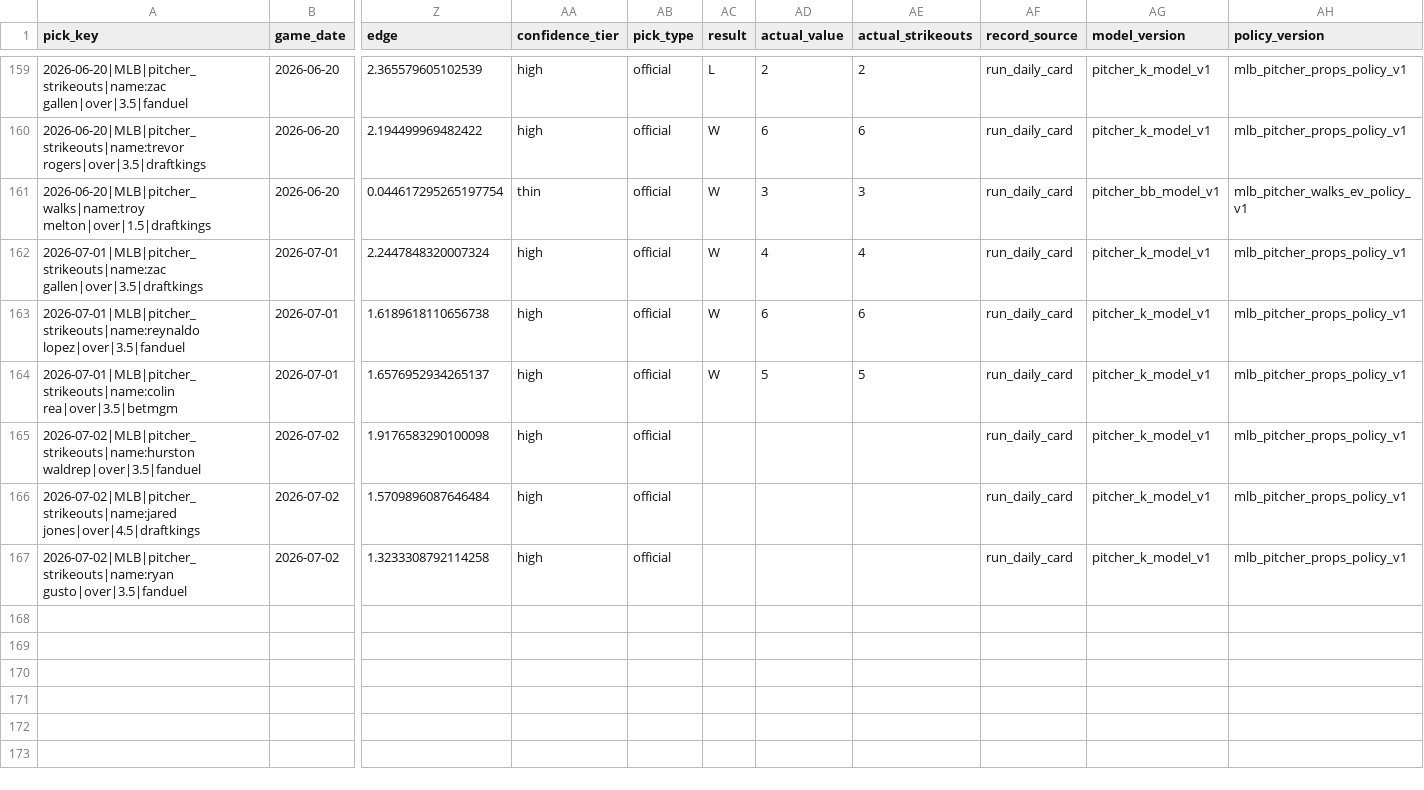
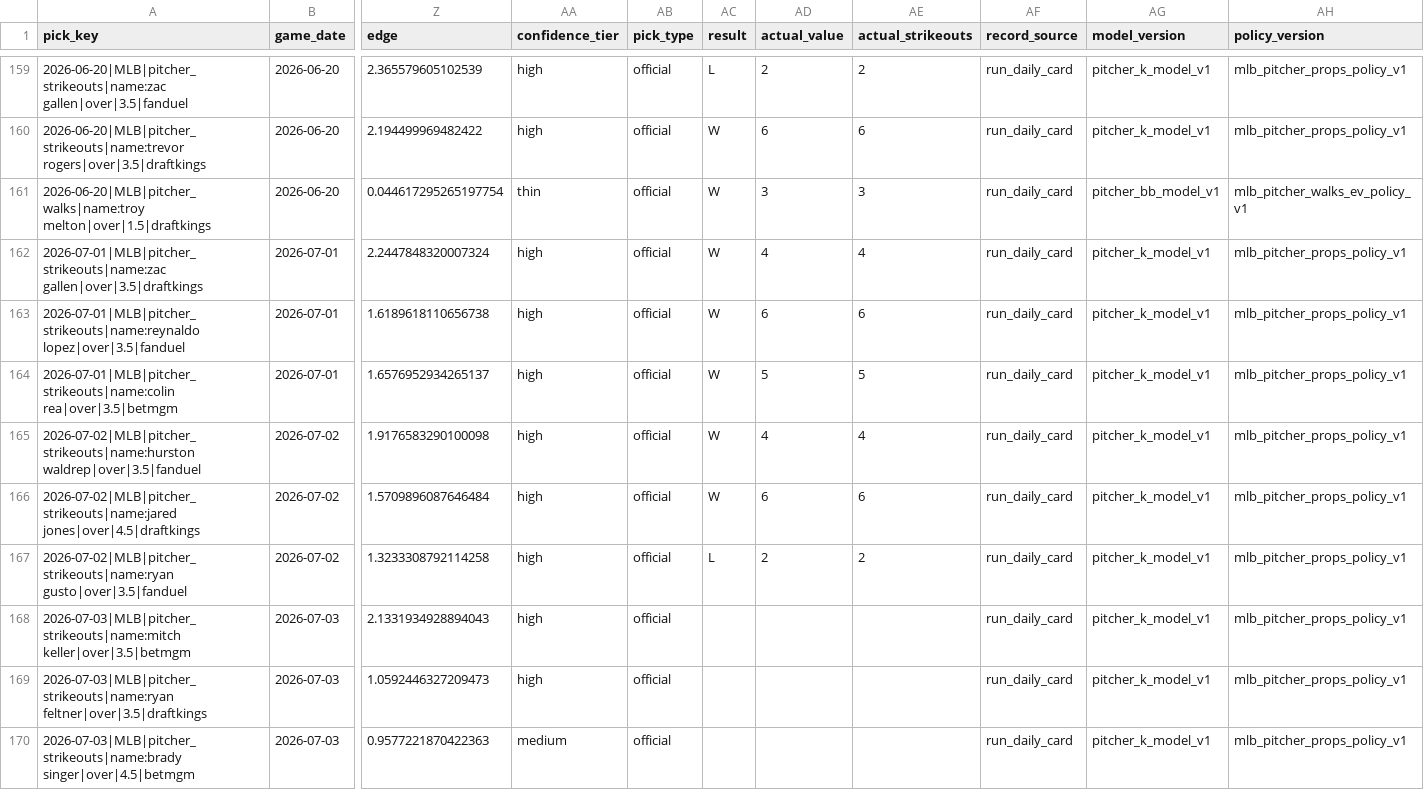
Before and after one commit to Ethrogo/proGramble, a CSV file: MLB/data/tracking/official_picks_history.csv, drawn as a sheet; only a part is shown, gaps mark what is left out; rows hold the shown columns only; the diff names each change by its address in the sheet, - before the commit and + after, or states it on an @@ line.

```diff
--- a/MLB/data/tracking/official_picks_history.csv
+++ b/MLB/data/tracking/official_picks_history.csv
-AC165:AC166 (result): (empty)
+AC165:AC166 (result): W
-AD165 (actual_value): (empty)
+AD165 (actual_value): 4
-AE165 (actual_strikeouts): (empty)
+AE165 (actual_strikeouts): 4
-AD166 (actual_value): (empty)
+AD166 (actual_value): 6
-AE166 (actual_strikeouts): (empty)
+AE166 (actual_strikeouts): 6
-AC167 (result): (empty)
+AC167 (result): L
-AD167 (actual_value): (empty)
+AD167 (actual_value): 2
-AE167 (actual_strikeouts): (empty)
+AE167 (actual_strikeouts): 2
+row 168: 2026-07-03|MLB|pitcher_strikeouts|name:mitch keller|over|3.5|betmgm | 2026-07-03 | 2.1331934928894043 | high | official |  |  |  | run_daily_card | pitcher_k_model_v1 | mlb_pitcher_props_policy_v1
+row 169: 2026-07-03|MLB|pitcher_strikeouts|name:ryan feltner|over|3.5|draftkings | 2026-07-03 | 1.0592446327209473 | high | official |  |  |  | run_daily_card | pitcher_k_model_v1 | mlb_pitcher_props_policy_v1
+row 170: 2026-07-03|MLB|pitcher_strikeouts|name:brady singer|over|4.5|betmgm | 2026-07-03 | 0.9577221870422363 | medium | official |  |  |  | run_daily_card | pitcher_k_model_v1 | mlb_pitcher_props_policy_v1
```
Also changed, not shown: MLB/data/tracking/official_picks_profit_by_book.csv, MLB/data/tracking/official_picks_profit_report.csv, 10 other files.
